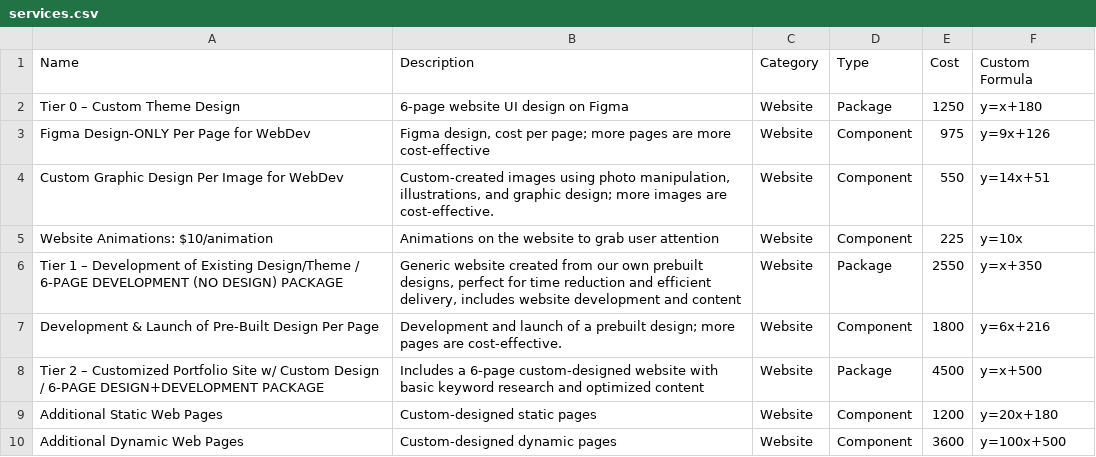
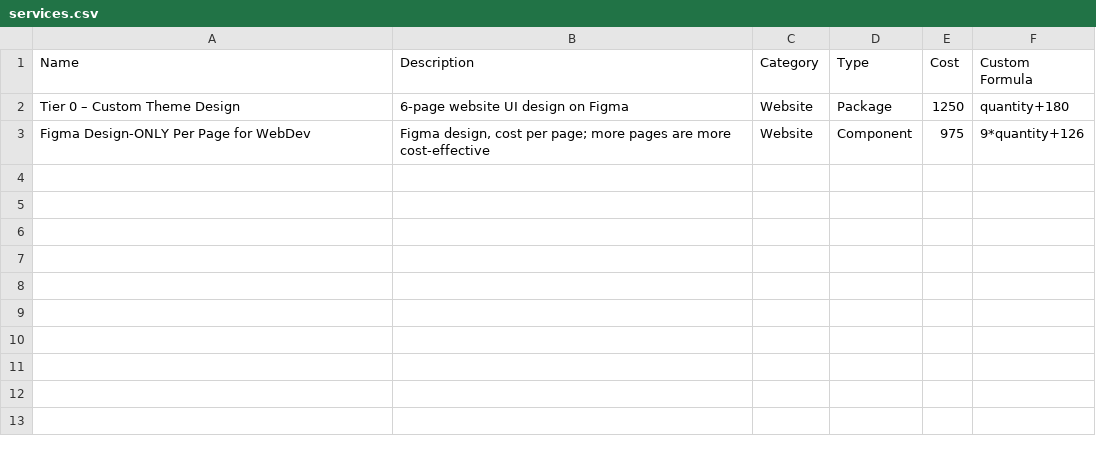
Before and after one commit to PerciusT/mycon-random, a CSV file: services.csv, drawn as a sheet.

Commit message:
Update services.csv

```diff
--- a/services.csv
+++ b/services.csv
@@ -1,10 +1,3 @@
 Name,Description,Category,Type,Cost,Custom Formula
-Tier 0 – Custom Theme Design,6-page website UI design on Figma,Website,Package,1250,"y=x+180"
-Figma Design-ONLY Per Page for WebDev,"Figma design, cost per page; more pages are more cost-effective",Website,Component,975,"y=9x+126"
-Custom Graphic Design Per Image for WebDev,"Custom-created images using photo manipulation, illustrations, and graphic design; more images are cost-effective.",Website,Component,550,"y=14x+51"
-Website Animations: $10/animation,Animations on the website to grab user attention,Website,Component,225,"y=10x"
-Tier 1 – Development of Existing Design/Theme / 6-PAGE DEVELOPMENT (NO DESIGN) PACKAGE,"Generic website created from our own prebuilt designs, perfect for time reduction and efficient delivery, includes website development and content",Website,Package,2550,"y=x+350"
-Development & Launch of Pre-Built Design Per Page,Development and launch of a prebuilt design; more pages are cost-effective.,Website,Component,1800,"y=6x+216"
-Tier 2 – Customized Portfolio Site w/ Custom Design / 6-PAGE DESIGN+DEVELOPMENT PACKAGE,Includes a 6-page custom-designed website with basic keyword research and optimized content,Website,Package,4500,"y=x+500"
-Additional Static Web Pages,Custom-designed static pages,Website,Component,1200,"y=20x+180"
-Additional Dynamic Web Pages,Custom-designed dynamic pages,Website,Component,3600,"y=100x+500"
+Tier 0 – Custom Theme Design,6-page website UI design on Figma,Website,Package,1250,"quantity+180"
+Figma Design-ONLY Per Page for WebDev,"Figma design, cost per page; more pages are more cost-effective",Website,Component,975,"9*quantity+126"
```
